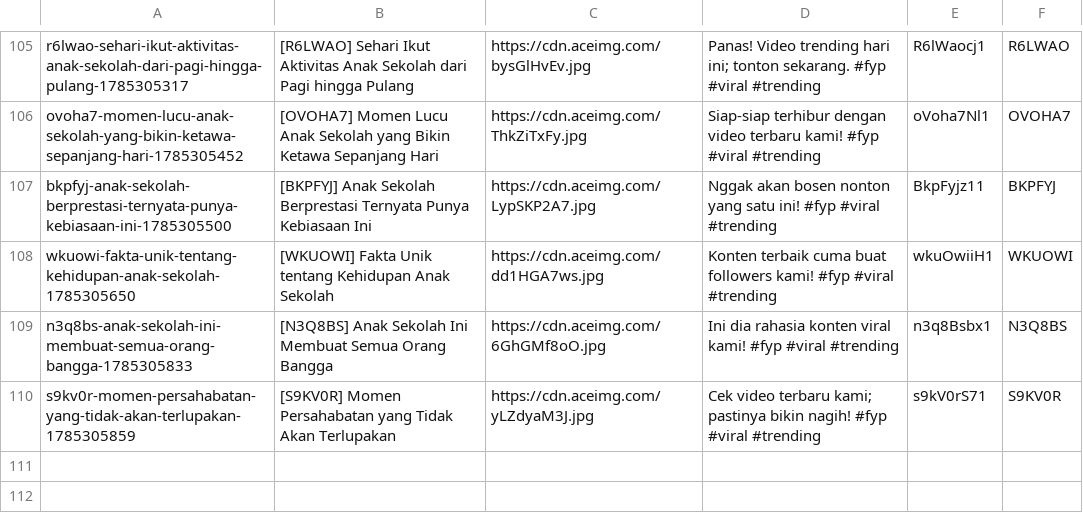
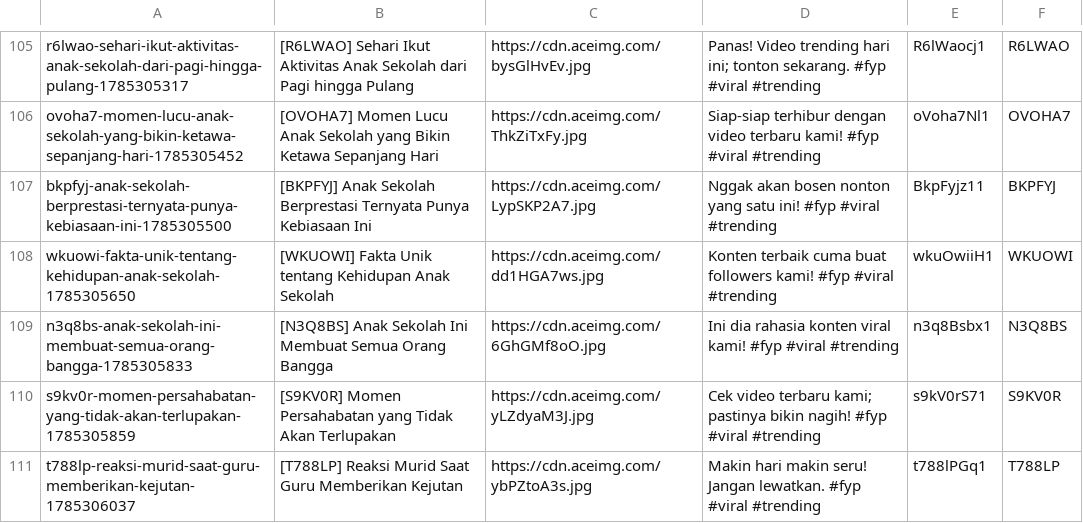
Before and after one commit to mrslurak1-design/data, a CSV file: data.csv, drawn as a sheet; only a part is shown, gaps mark what is left out.

Commit message:
Update database CSV via Blogger Admin Panel

```diff
--- a/data.csv
+++ b/data.csv
@@ -110 +110,2 @@ n3q8bs-anak-sekolah-ini-membuat-semua-orang-bangga-1785305833,[N3Q8BS] Anak Seko
 s9kv0r-momen-persahabatan-yang-tidak-akan-terlupakan-1785305859,[S9KV0R] Momen Persahabatan yang Tidak Akan Terlupakan,https://cdn.aceimg.com/yLZdyaM3J.jpg,Cek video terbaru kami; pastinya bikin nagih! #fyp #viral #trending,s9kV0rS71,S9KV0R
+t788lp-reaksi-murid-saat-guru-memberikan-kejutan-1785306037,[T788LP] Reaksi Murid Saat Guru Memberikan Kejutan,https://cdn.aceimg.com/ybPZtoA3s.jpg,Makin hari makin seru! Jangan lewatkan. #fyp #viral #trending,t788lPGq1,T788LP
```
